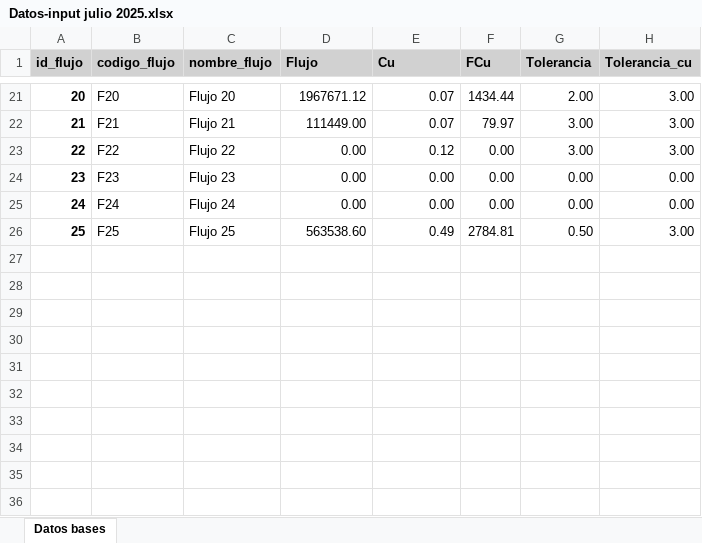
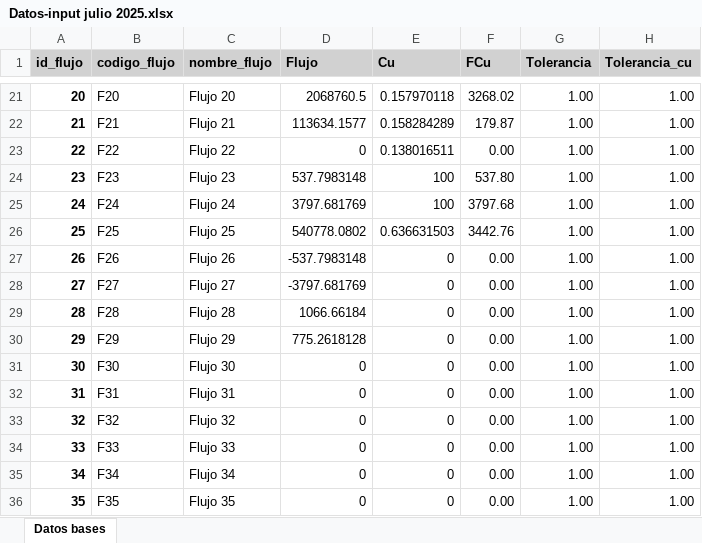
Before and after one commit to furetasimplex/DashReportabilidadSIIRUreta-, an Excel workbook: Datos imput/Datos-input julio 2025.xlsx, sheet Datos bases, drawn as a sheet; only a part is shown, gaps mark what is left out; values as stored, in another font and other column widths than the file's, no borders; the diff covers the shown part only; the diff names each change by its address in the sheet, - before the commit and + after, or states it on an @@ line.

```diff
--- a/Datos imput/Datos-input julio 2025.xlsx (sheet Datos bases)
+++ b/Datos imput/Datos-input julio 2025.xlsx (sheet Datos bases)
-D21 (Flujo): 1967671.12
+D21 (Flujo): 2068760.5
-E21 (Cu): 0.07
+E21 (Cu): 0.157970118
-F21 (FCu): 1434.44
+F21 (FCu): 3268.02
-G21 (Tolerancia): 2.00
+G21 (Tolerancia): 1.00
-H21:H23 (Tolerancia_cu): 3.00
+H21:H23 (Tolerancia_cu): 1.00
-D22 (Flujo): 111449.00
+D22 (Flujo): 113634.1577
-E22 (Cu): 0.07
+E22 (Cu): 0.158284289
-F22 (FCu): 79.97
+F22 (FCu): 179.87
-G22:G23 (Tolerancia): 3.00
+G22:G23 (Tolerancia): 1.00
-D23 (Flujo): 0.00
+D23 (Flujo): 0
-E23 (Cu): 0.12
+E23 (Cu): 0.138016511
-D24 (Flujo): 0.00
+D24 (Flujo): 537.7983148
-E24:E25 (Cu): 0.00
+E24:E25 (Cu): 100
-F24 (FCu): 0.00
+F24 (FCu): 537.80
-G24:G25 (Tolerancia): 0.00
+G24:G25 (Tolerancia): 1.00
-H24:H25 (Tolerancia_cu): 0.00
+H24:H25 (Tolerancia_cu): 1.00
-D25 (Flujo): 0.00
+D25 (Flujo): 3797.681769
-F25 (FCu): 0.00
+F25 (FCu): 3797.68
-D26 (Flujo): 563538.60
+D26 (Flujo): 540778.0802
-E26 (Cu): 0.49
+E26 (Cu): 0.636631503
-F26 (FCu): 2784.81
+F26 (FCu): 3442.76
-G26 (Tolerancia): 0.50
+G26 (Tolerancia): 1.00
-H26 (Tolerancia_cu): 3.00
+H26 (Tolerancia_cu): 1.00
+row 27: 26 | F26 | Flujo 26 | -537.7983148 | 0 | 0.00 | 1.00 | 1.00
+row 28: 27 | F27 | Flujo 27 | -3797.681769 | 0 | 0.00 | 1.00 | 1.00
+row 29: 28 | F28 | Flujo 28 | 1066.66184 | 0 | 0.00 | 1.00 | 1.00
+row 30: 29 | F29 | Flujo 29 | 775.2618128 | 0 | 0.00 | 1.00 | 1.00
+row 31: 30 | F30 | Flujo 30 | 0 | 0 | 0.00 | 1.00 | 1.00
+row 32: 31 | F31 | Flujo 31 | 0 | 0 | 0.00 | 1.00 | 1.00
+row 33: 32 | F32 | Flujo 32 | 0 | 0 | 0.00 | 1.00 | 1.00
+row 34: 33 | F33 | Flujo 33 | 0 | 0 | 0.00 | 1.00 | 1.00
+row 35: 34 | F34 | Flujo 34 | 0 | 0 | 0.00 | 1.00 | 1.00
+row 36: 35 | F35 | Flujo 35 | 0 | 0 | 0.00 | 1.00 | 1.00
```
Also changed, not shown: 80 added rows and 79 edited cells elsewhere in this sheet, 10 other files.
